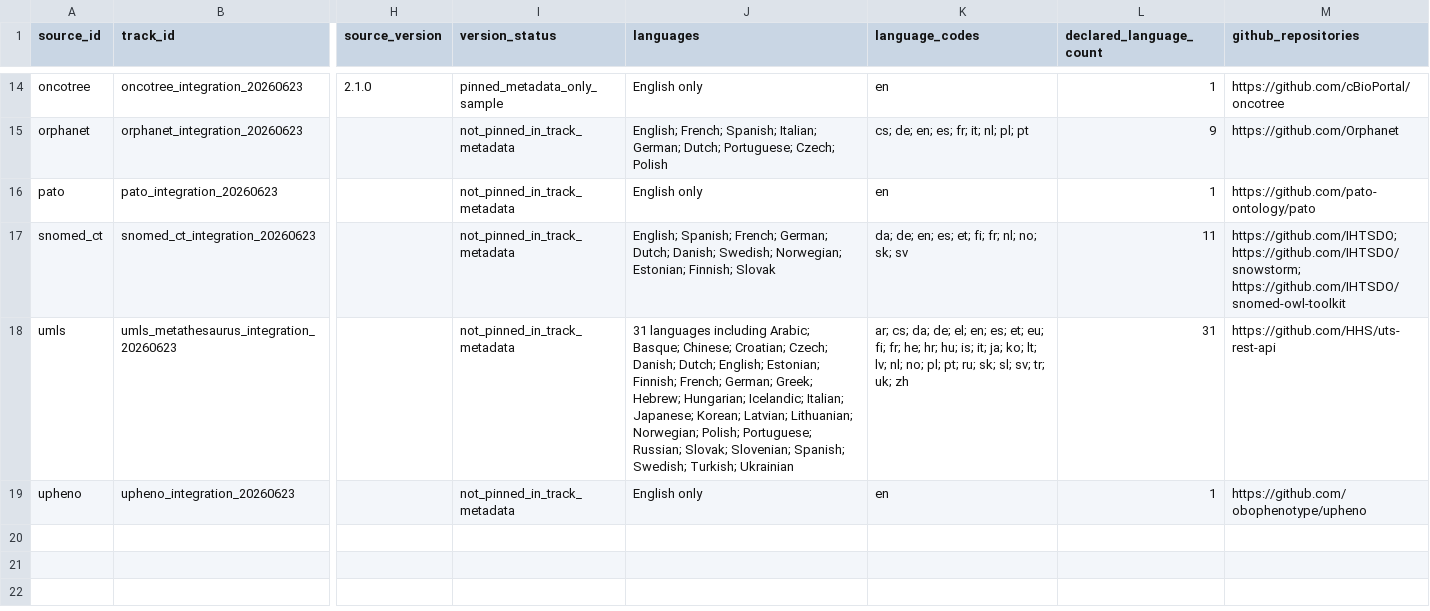
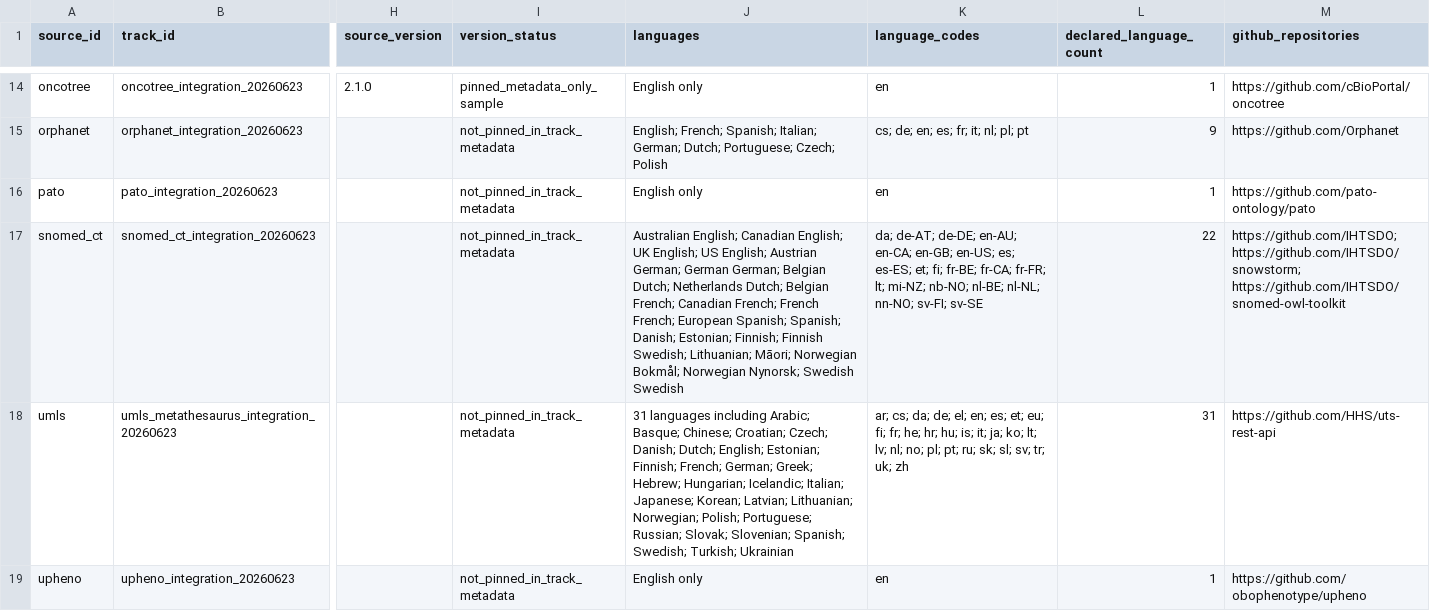
Before and after one commit to edithatogo/hpo-translations, a TSV file: ontology_network/source_access_matrix.tsv, drawn as a sheet; only a part is shown, gaps mark what is left out; the diff names each change by its address in the sheet, - before the commit and + after, or states it on an @@ line.

```diff
--- a/ontology_network/source_access_matrix.tsv
+++ b/ontology_network/source_access_matrix.tsv
-J17 (languages): English; Spanish; French; German; Dutch; Danish; Swedish; Norwegian; Estonian; Finnish; Slovak
+J17 (languages): Australian English; Canadian English; UK English; US English; Austrian German; German German; Belgian Dutch; Netherlands Dutch; Belgian French; Canadian French; French French; European Spanish; Spanish; Danish; Estonian; Finnish; Finnish Swedish; Lithuanian; Māori; Norwegian Bokmål; Norwegian Nynorsk; Swedish Swedish
-K17 (language_codes): da; de; en; es; et; fi; fr; nl; no; sk; sv
+K17 (language_codes): da; de-AT; de-DE; en-AU; en-CA; en-GB; en-US; es; es-ES; et; fi; fr-BE; fr-CA; fr-FR; lt; mi-NZ; nb-NO; nl-BE; nl-NL; nn-NO; sv-FI; sv-SE
-L17 (declared_language_count): 11
+L17 (declared_language_count): 22
```
Also changed, not shown: 13 other files.
